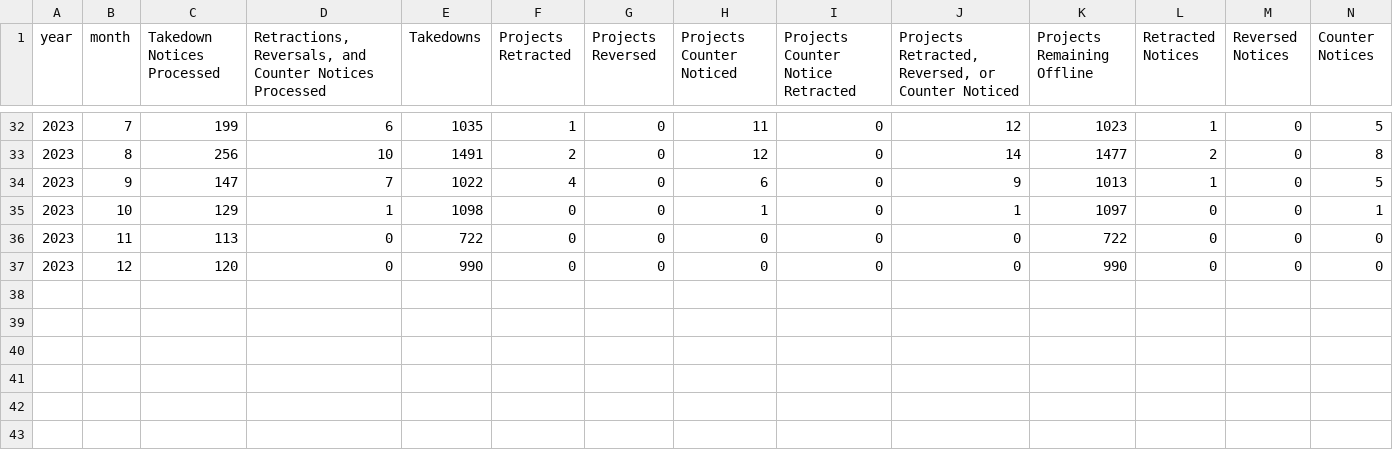
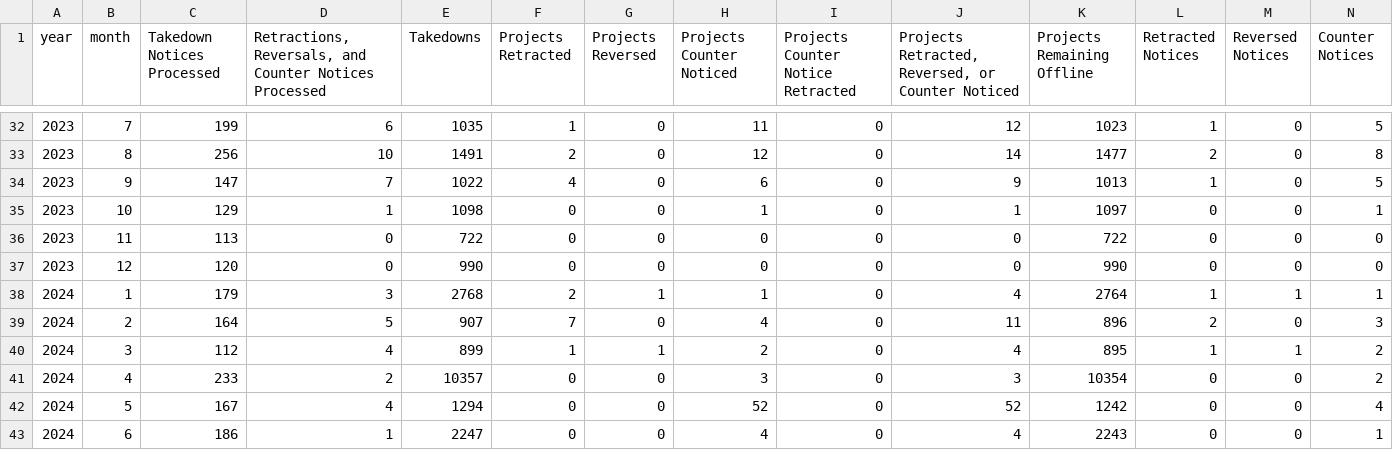
Before and after one commit to github/transparency, a CSV file: data/dmca/dmca_takedowns_by_month.csv, drawn as a sheet; only a part is shown, gaps mark what is left out; rows hold the shown columns only; the diff names each change by its address in the sheet, - before the commit and + after, or states it on an @@ line.

```diff
--- a/data/dmca/dmca_takedowns_by_month.csv
+++ b/data/dmca/dmca_takedowns_by_month.csv
+row 38: 2024 | 1 | 179 | 3 | 2768 | 2 | 1 | 1 | 0 | 4 | 2764 | 1 | 1 | 1
+row 39: 2024 | 2 | 164 | 5 | 907 | 7 | 0 | 4 | 0 | 11 | 896 | 2 | 0 | 3
+row 40: 2024 | 3 | 112 | 4 | 899 | 1 | 1 | 2 | 0 | 4 | 895 | 1 | 1 | 2
+row 41: 2024 | 4 | 233 | 2 | 10357 | 0 | 0 | 3 | 0 | 3 | 10354 | 0 | 0 | 2
+row 42: 2024 | 5 | 167 | 4 | 1294 | 0 | 0 | 52 | 0 | 52 | 1242 | 0 | 0 | 4
+row 43: 2024 | 6 | 186 | 1 | 2247 | 0 | 0 | 4 | 0 | 4 | 2243 | 0 | 0 | 1
```
Also changed, not shown: data/appeals_and_other_reinstatements/by_calendar_year_half/abuse_related_violations_by_calendar_year_half.csv, data/appeals_and_other_reinstatements/by_calendar_year_half/trade_controls_compliance_by_calendar_year_half.csv, 12 other files.
